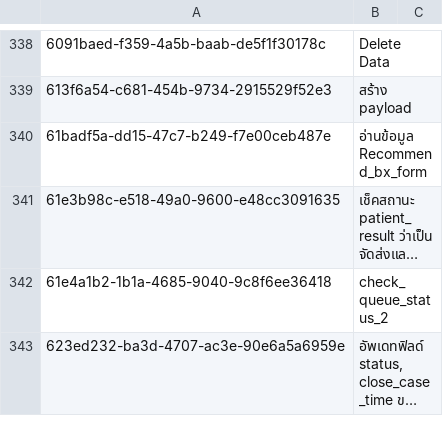
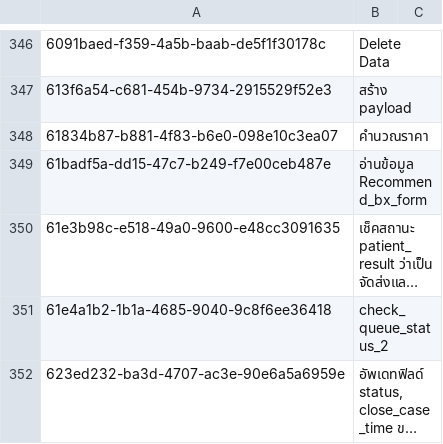
Before and after one commit to bytebetter/bis-migration, a TSV file: directus-flows-sync/exports/fingerprints/operations_labels.tsv, drawn as a sheet; only a part is shown, gaps mark what is left out; long unchanged cells end in …; the diff covers the shown part only.

Commit message:
chore: export dev flows

```diff
--- a/directus-flows-sync/exports/fingerprints/operations_labels.tsv
+++ b/directus-flows-sync/exports/fingerprints/operations_labels.tsv
@@ -339,2 +347,3 @@
 613f6a54-c681-454b-9734-2915529f52e3	สร้าง payload
+61834b87-b881-4f83-b6e0-098e10c3ea07	คำนวณราคา
 61badf5a-dd15-47c7-b249-f7e00ceb487e	อ่านข้อมูล Recommend_bx_form
```
Also changed, not shown: 19 added rows elsewhere in this file, directus-flows-sync/exports/fingerprints/flows_labels.tsv, 4 other files.
